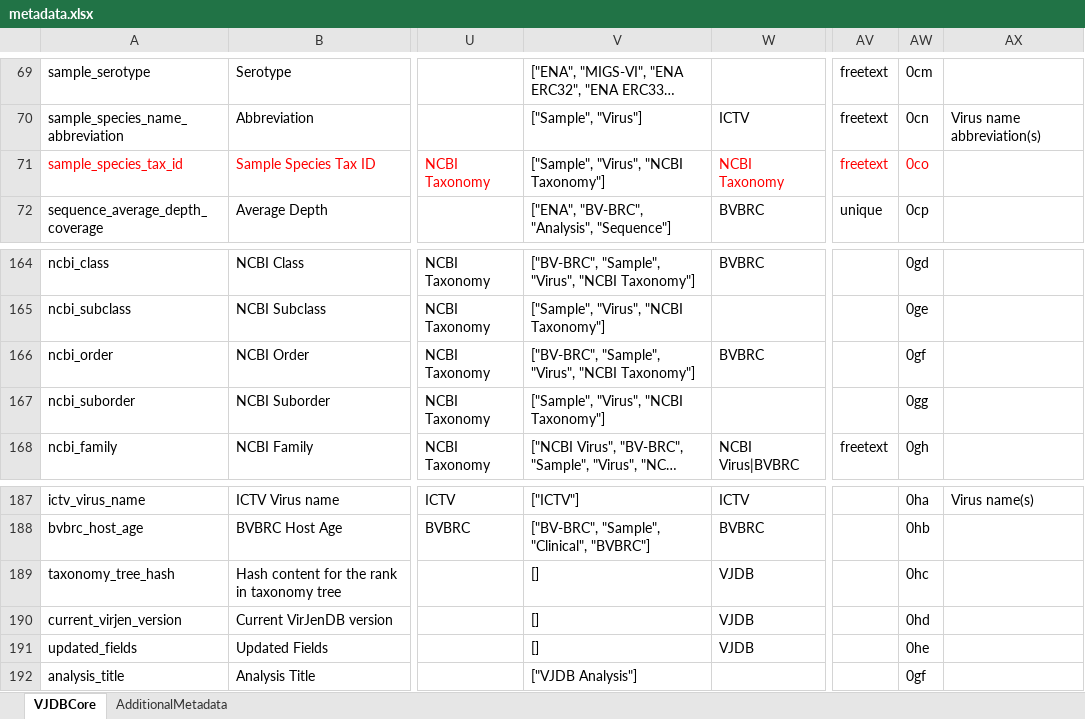
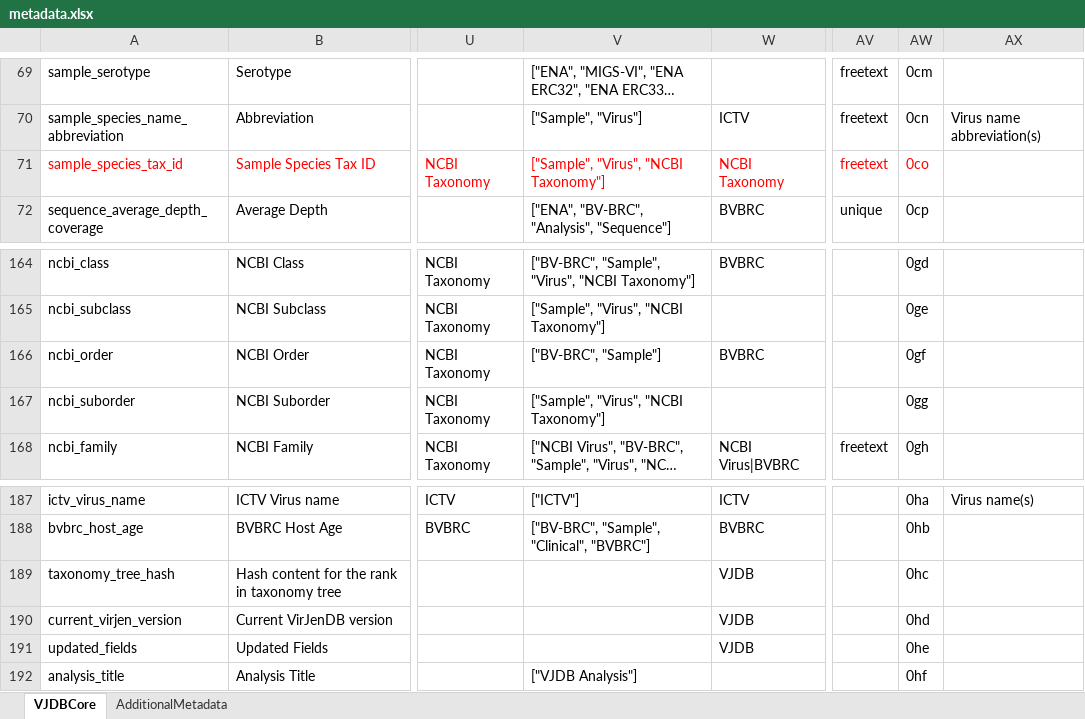
Before and after one commit to VirJenDB/virjendb_metadata, an Excel workbook: metadata.xlsx, sheet VJDBCore, drawn as a sheet; only a part is shown, gaps mark what is left out; long unchanged cells end in …; values as stored, in another font and other column widths than the file's, no borders; conditional formats not drawn; the diff names each change by its address in the sheet, - before the commit and + after, or states it on an @@ line.

Commit message:
Add files via upload
Modify the cell value 0gf to 0hf

```diff
--- a/metadata.xlsx (sheet VJDBCore)
+++ b/metadata.xlsx (sheet VJDBCore)
-V71 text colour: black
+V71 text colour: #FF0000
-V166: ["BV-BRC", "Sample", "Virus", "NCBI Taxonomy"]
+V166: ["BV-BRC", "Sample"]
-V189:V191: []
+V189:V191: (empty)
-AW192: 0gf
+AW192: 0hf
```
Also changed, not shown: formulas that keep their value.
